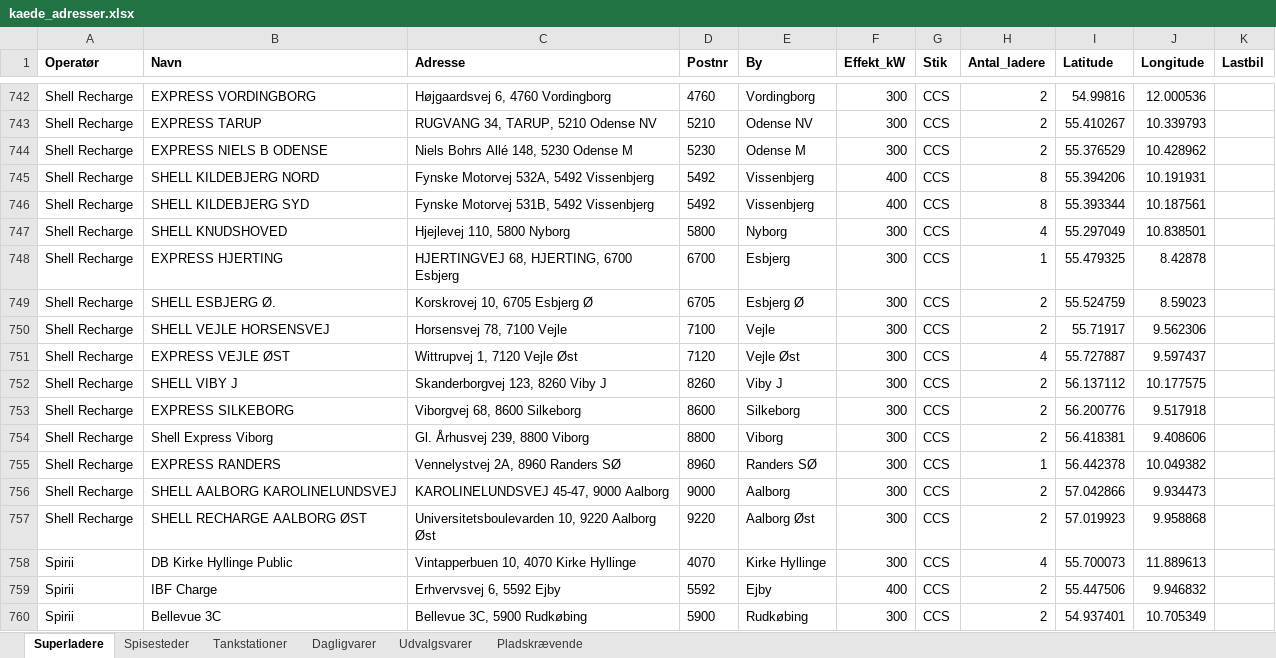
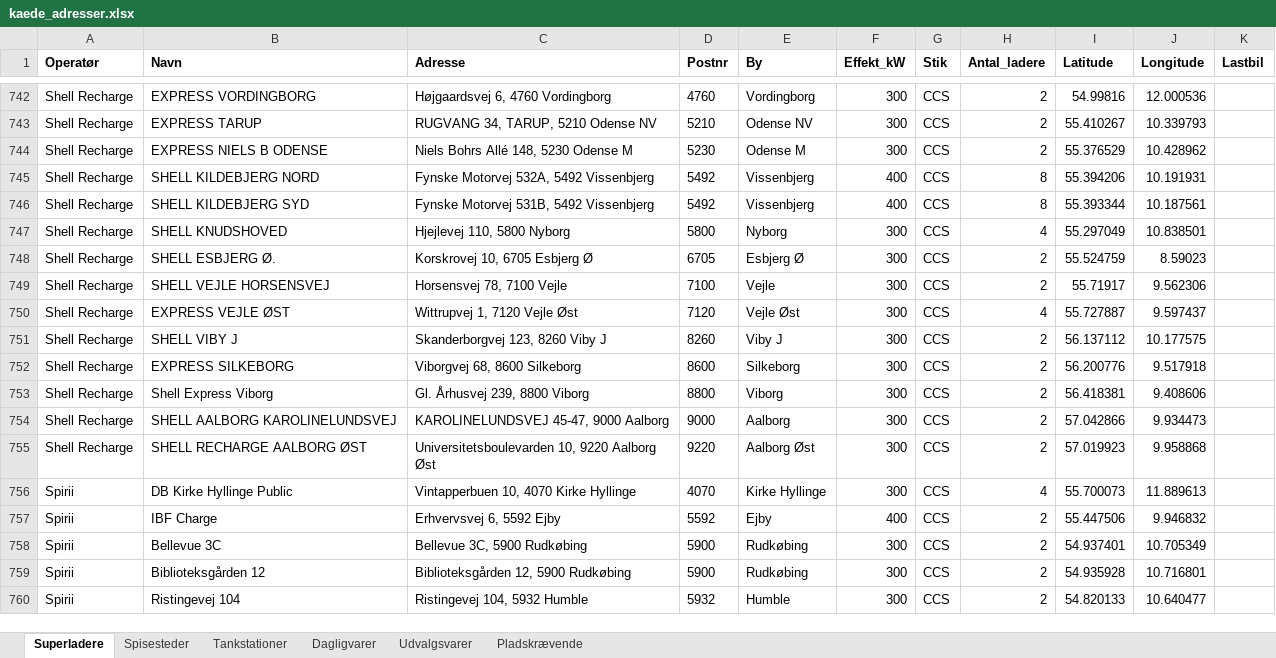
Before and after one commit to sfpkartago/retailkort, an Excel workbook: kaede_adresser.xlsx, sheet Superladere, drawn as a sheet; only a part is shown, gaps mark what is left out; the shorter side is filled out with more unchanged rows; values as stored, in another font and other column widths than the file's, no borders; the diff names each change by its address in the sheet, - before the commit and + after, or states it on an @@ line.

```diff
--- a/kaede_adresser.xlsx (sheet Superladere)
+++ b/kaede_adresser.xlsx (sheet Superladere)
-row 748: Shell Recharge | EXPRESS HJERTING | HJERTINGVEJ 68, HJERTING, 6700 Esbjerg | 6700 | Esbjerg | 300 | CCS | 1 | 55.479325 | 8.42878
-row 755: Shell Recharge | EXPRESS RANDERS | Vennelystvej 2A, 8960 Randers SØ | 8960 | Randers SØ | 300 | CCS | 1 | 56.442378 | 10.049382
```
Also changed, not shown: sheet Dagligvarer, 8 other files.
